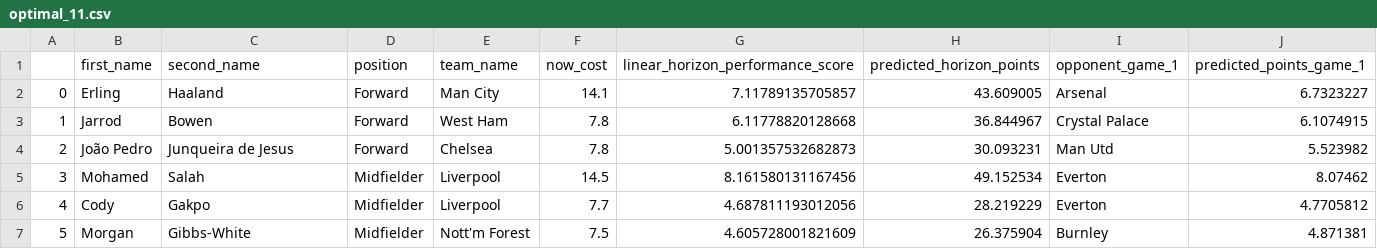
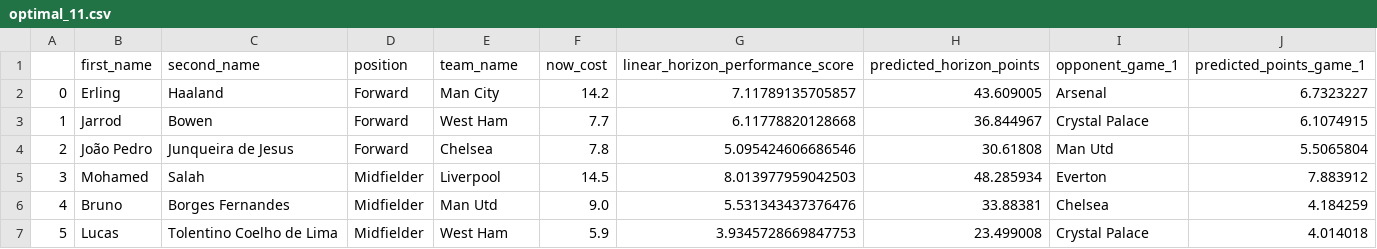
Before and after one commit to matecsapo/Fantasy-Premier-League-Model, a CSV file: predictions/GW_5/model_V2_5/optimal_11.csv, drawn as a sheet; only a part is shown; the diff covers the shown part only.

```diff
--- a/predictions/GW_5/model_V2_5/optimal_11.csv
+++ b/predictions/GW_5/model_V2_5/optimal_11.csv
@@ -1,7 +1,7 @@
 ,first_name,second_name,position,team_name,now_cost,linear_horizon_performance_score,predicted_horizon_points,opponent_game_1,predicted_points_game_1
-0,Erling,Haaland,Forward,Man City,14.1,7.11789135705857,43.609005,Arsenal,6.7323227
-1,Jarrod,Bowen,Forward,West Ham,7.8,6.11778820128668,36.844967,Crystal Palace,6.1074915
-2,João Pedro,Junqueira de Jesus,Forward,Chelsea,7.8,5.001357532682873,30.093231,Man Utd,5.523982
-3,Mohamed,Salah,Midfielder,Liverpool,14.5,8.161580131167456,49.152534,Everton,8.07462
-4,Cody,Gakpo,Midfielder,Liverpool,7.7,4.687811193012056,28.219229,Everton,4.7705812
-5,Morgan,Gibbs-White,Midfielder,Nott'm Forest,7.5,4.605728001821609,26.375904,Burnley,4.871381
+0,Erling,Haaland,Forward,Man City,14.2,7.11789135705857,43.609005,Arsenal,6.7323227
+1,Jarrod,Bowen,Forward,West Ham,7.7,6.11778820128668,36.844967,Crystal Palace,6.1074915
+2,João Pedro,Junqueira de Jesus,Forward,Chelsea,7.8,5.095424606686546,30.61808,Man Utd,5.5065804
+3,Mohamed,Salah,Midfielder,Liverpool,14.5,8.013977959042503,48.285934,Everton,7.883912
+4,Bruno,Borges Fernandes,Midfielder,Man Utd,9.0,5.531343437376476,33.88381,Chelsea,4.184259
+5,Lucas,Tolentino Coelho de Lima,Midfielder,West Ham,5.9,3.9345728669847753,23.499008,Crystal Palace,4.014018
```
Also changed, not shown: 36 edited cells elsewhere in this file, predictions/GW_5/model_V2/optimal_11.csv, predictions/GW_5/model_V2/predictions.csv, 3 other files.
